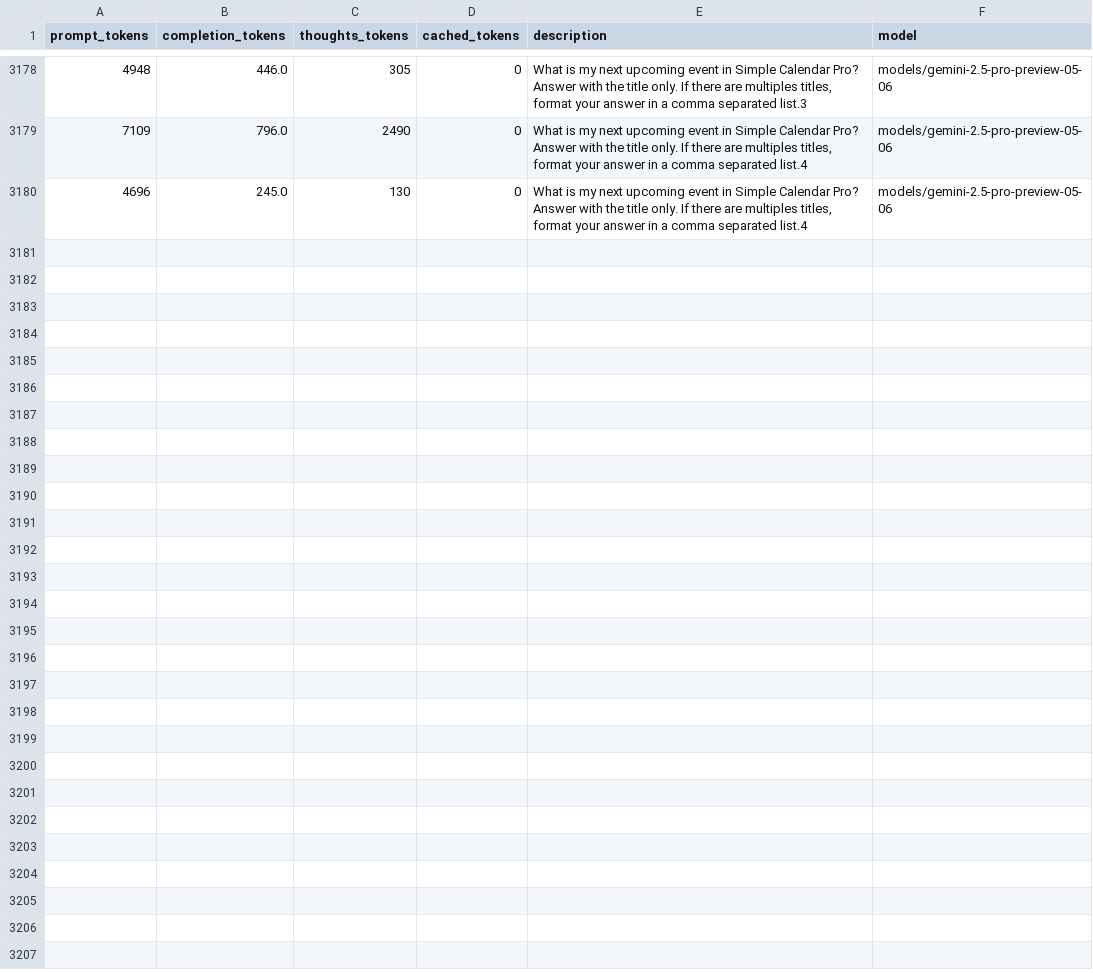
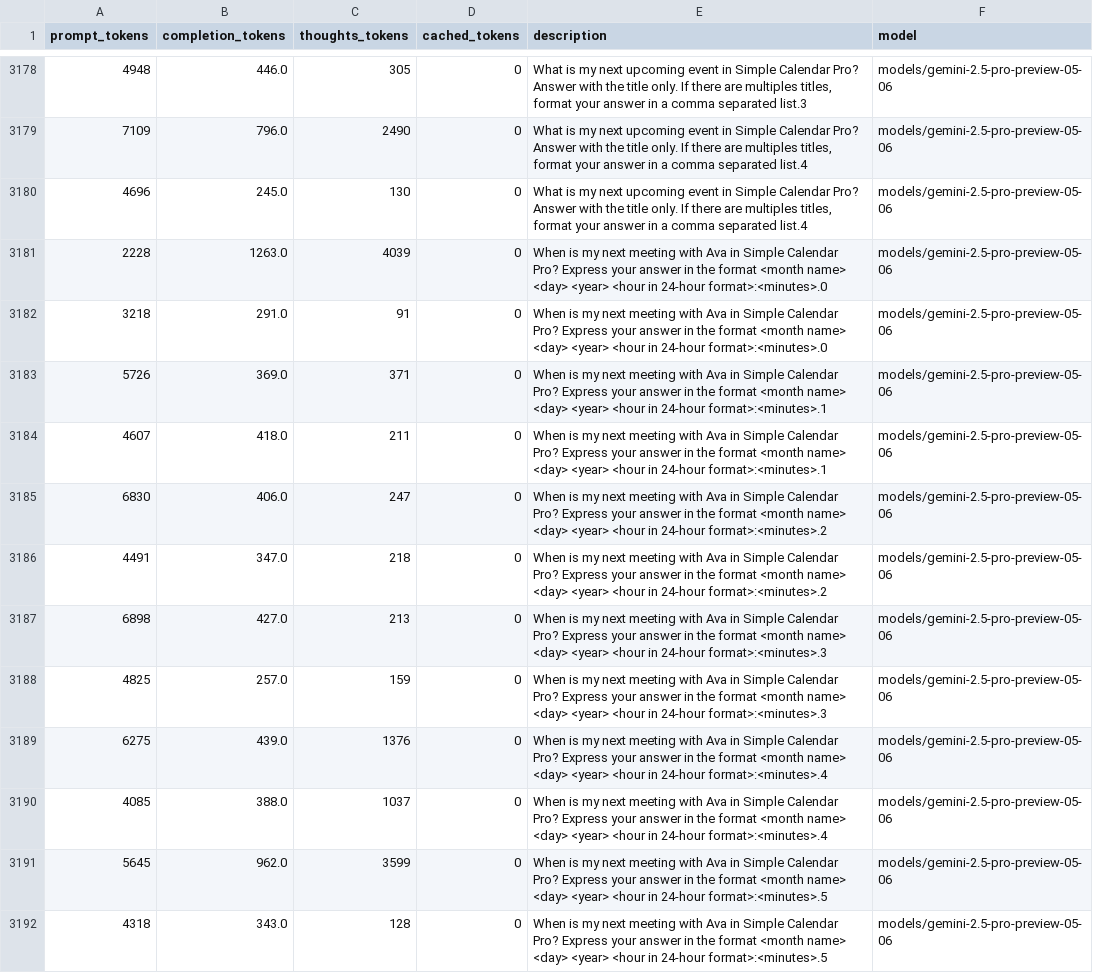
Before and after one commit to LukasHohl/android_world, a CSV file: token_usage.csv, drawn as a sheet; only a part is shown, gaps mark what is left out; the diff names each change by its address in the sheet, - before the commit and + after, or states it on an @@ line.

```diff
--- a/token_usage.csv
+++ b/token_usage.csv
+row 3181: 2228 | 1263.0 | 4039 | 0 | When is my next meeting with Ava in Simple Calendar Pro? Express your answer in the format <month name> <day> <year> <hour in 24-hour format>:<minutes>.0 | models/gemini-2.5-pro-preview-05-06
+row 3182: 3218 | 291.0 | 91 | 0 | When is my next meeting with Ava in Simple Calendar Pro? Express your answer in the format <month name> <day> <year> <hour in 24-hour format>:<minutes>.0 | models/gemini-2.5-pro-preview-05-06
+row 3183: 5726 | 369.0 | 371 | 0 | When is my next meeting with Ava in Simple Calendar Pro? Express your answer in the format <month name> <day> <year> <hour in 24-hour format>:<minutes>.1 | models/gemini-2.5-pro-preview-05-06
+row 3184: 4607 | 418.0 | 211 | 0 | When is my next meeting with Ava in Simple Calendar Pro? Express your answer in the format <month name> <day> <year> <hour in 24-hour format>:<minutes>.1 | models/gemini-2.5-pro-preview-05-06
+row 3185: 6830 | 406.0 | 247 | 0 | When is my next meeting with Ava in Simple Calendar Pro? Express your answer in the format <month name> <day> <year> <hour in 24-hour format>:<minutes>.2 | models/gemini-2.5-pro-preview-05-06
+row 3186: 4491 | 347.0 | 218 | 0 | When is my next meeting with Ava in Simple Calendar Pro? Express your answer in the format <month name> <day> <year> <hour in 24-hour format>:<minutes>.2 | models/gemini-2.5-pro-preview-05-06
+row 3187: 6898 | 427.0 | 213 | 0 | When is my next meeting with Ava in Simple Calendar Pro? Express your answer in the format <month name> <day> <year> <hour in 24-hour format>:<minutes>.3 | models/gemini-2.5-pro-preview-05-06
+row 3188: 4825 | 257.0 | 159 | 0 | When is my next meeting with Ava in Simple Calendar Pro? Express your answer in the format <month name> <day> <year> <hour in 24-hour format>:<minutes>.3 | models/gemini-2.5-pro-preview-05-06
+row 3189: 6275 | 439.0 | 1376 | 0 | When is my next meeting with Ava in Simple Calendar Pro? Express your answer in the format <month name> <day> <year> <hour in 24-hour format>:<minutes>.4 | models/gemini-2.5-pro-preview-05-06
+row 3190: 4085 | 388.0 | 1037 | 0 | When is my next meeting with Ava in Simple Calendar Pro? Express your answer in the format <month name> <day> <year> <hour in 24-hour format>:<minutes>.4 | models/gemini-2.5-pro-preview-05-06
+row 3191: 5645 | 962.0 | 3599 | 0 | When is my next meeting with Ava in Simple Calendar Pro? Express your answer in the format <month name> <day> <year> <hour in 24-hour format>:<minutes>.5 | models/gemini-2.5-pro-preview-05-06
+row 3192: 4318 | 343.0 | 128 | 0 | When is my next meeting with Ava in Simple Calendar Pro? Express your answer in the format <month name> <day> <year> <hour in 24-hour format>:<minutes>.5 | models/gemini-2.5-pro-preview-05-06
```
Also changed, not shown: 23 other files.
